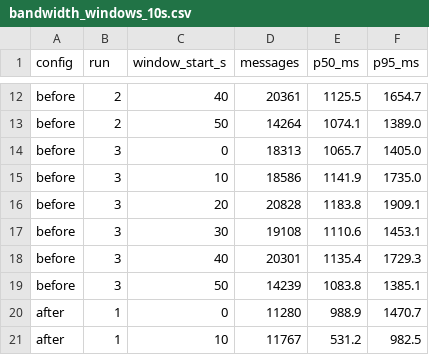
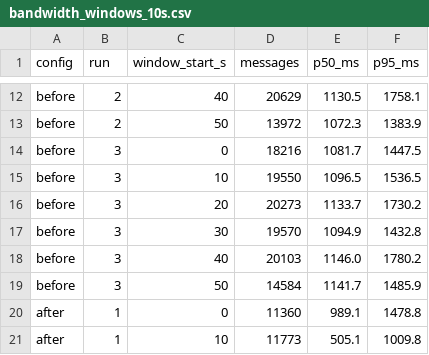
Before and after one commit to blobfish465/LiveRecallSystem, a CSV file: report/data/bandwidth_windows_10s.csv, drawn as a sheet; only a part is shown, gaps mark what is left out; the diff covers the shown part only; the diff names each change by its address in the sheet, - before the commit and + after, or states it on an @@ line.

```diff
--- a/report/data/bandwidth_windows_10s.csv
+++ b/report/data/bandwidth_windows_10s.csv
-D12 (messages): 20361
+D12 (messages): 20629
-E12 (p50_ms): 1125.5
+E12 (p50_ms): 1130.5
-F12 (p95_ms): 1654.7
+F12 (p95_ms): 1758.1
-D13 (messages): 14264
+D13 (messages): 13972
-E13 (p50_ms): 1074.1
+E13 (p50_ms): 1072.3
-F13 (p95_ms): 1389.0
+F13 (p95_ms): 1383.9
-D14 (messages): 18313
+D14 (messages): 18216
-E14 (p50_ms): 1065.7
+E14 (p50_ms): 1081.7
-F14 (p95_ms): 1405.0
+F14 (p95_ms): 1447.5
-D15 (messages): 18586
+D15 (messages): 19550
-E15 (p50_ms): 1141.9
+E15 (p50_ms): 1096.5
-F15 (p95_ms): 1735.0
+F15 (p95_ms): 1536.5
-D16 (messages): 20828
+D16 (messages): 20273
-E16 (p50_ms): 1183.8
+E16 (p50_ms): 1133.7
-F16 (p95_ms): 1909.1
+F16 (p95_ms): 1730.2
-D17 (messages): 19108
+D17 (messages): 19570
-E17 (p50_ms): 1110.6
+E17 (p50_ms): 1094.9
-F17 (p95_ms): 1453.1
+F17 (p95_ms): 1432.8
-D18 (messages): 20301
+D18 (messages): 20103
-E18 (p50_ms): 1135.4
+E18 (p50_ms): 1146.0
-F18 (p95_ms): 1729.3
+F18 (p95_ms): 1780.2
-D19 (messages): 14239
+D19 (messages): 14584
-E19 (p50_ms): 1083.8
+E19 (p50_ms): 1141.7
-F19 (p95_ms): 1385.1
+F19 (p95_ms): 1485.9
-D20 (messages): 11280
+D20 (messages): 11360
-E20 (p50_ms): 988.9
+E20 (p50_ms): 989.1
-F20 (p95_ms): 1470.7
+F20 (p95_ms): 1478.8
-D21 (messages): 11767
+D21 (messages): 11773
-E21 (p50_ms): 531.2
+E21 (p50_ms): 505.1
-F21 (p95_ms): 982.5
+F21 (p95_ms): 1009.8
```
Also changed, not shown: 78 edited cells elsewhere in this file, report/data/caption_age_percentiles.csv, report/data/memory_5min_rss_after.csv, 16 other files.
